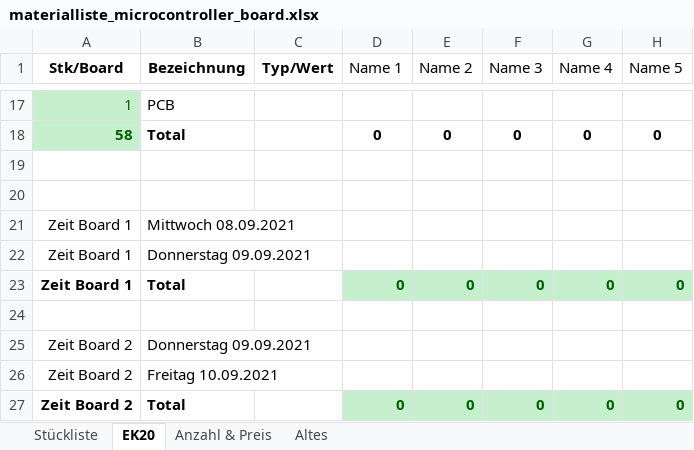
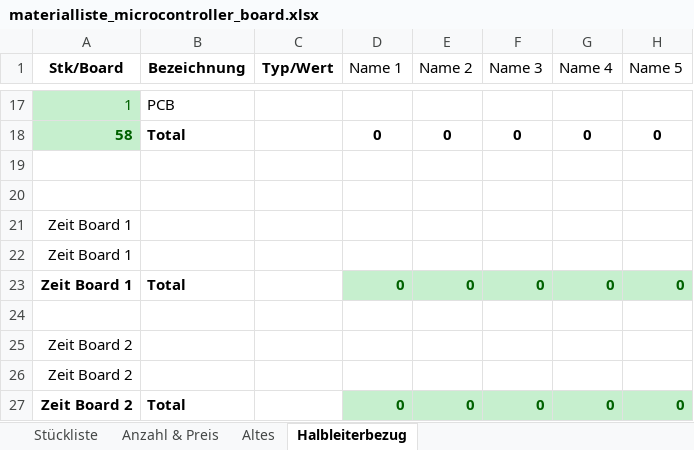
Before and after one commit to msw-winterthur/uC_Board, an Excel workbook: BOM/materialliste_microcontroller_board.xlsx, sheet Halbleiterbezug, drawn as a sheet; only a part is shown, gaps mark what is left out; values as stored, in another font and other column widths than the file's, no borders; conditional formats not drawn; the diff names each change by its address in the sheet, - before the commit and + after, or states it on an @@ line.

```diff
--- a/BOM/materialliste_microcontroller_board.xlsx (sheet Halbleiterbezug)
+++ b/BOM/materialliste_microcontroller_board.xlsx (sheet Halbleiterbezug)
-sheet tab: EK20
+sheet tab: Halbleiterbezug
@@ sheet tab order changed: Stückliste | Anzahl & Preis | Altes | Halbleiterbezug @@
-B21 (Bezeichnung): Mittwoch 08.09.2021
+B21 (Bezeichnung): (empty)
-B22 (Bezeichnung): Donnerstag 09.09.2021
+B22 (Bezeichnung): (empty)
-B25 (Bezeichnung): Donnerstag 09.09.2021
+B25 (Bezeichnung): (empty)
-B26 (Bezeichnung): Freitag 10.09.2021
+B26 (Bezeichnung): (empty)
```
Also changed, not shown: sheet Stückliste.
